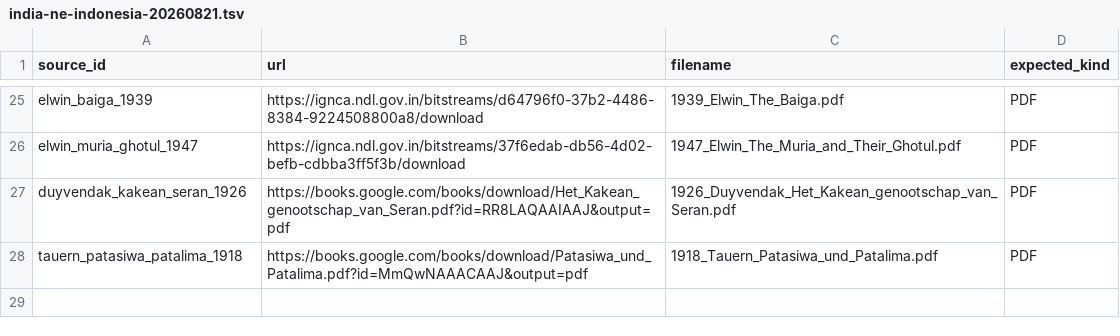
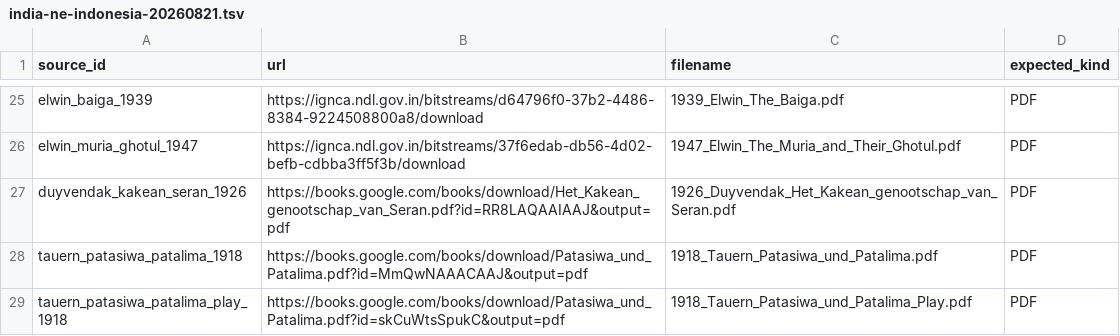
Before and after one commit to rayzh2012/Open-Source-Research-OSR-, a TSV file: archive-fetch/india-ne-indonesia-20260821.tsv, drawn as a sheet; only a part is shown, gaps mark what is left out; the diff names each change by its address in the sheet, - before the commit and + after, or states it on an @@ line.

Commit message:
Add true Google Play edition for Tauern 1918

```diff
--- a/archive-fetch/india-ne-indonesia-20260821.tsv
+++ b/archive-fetch/india-ne-indonesia-20260821.tsv
+row 29: tauern_patasiwa_patalima_play_1918 | https://books.google.com/books/download/Patasiwa_und_Patalima.pdf?id=skCuWtsSpukC&output=pdf | 1918_Tauern_Patasiwa_und_Patalima_Play.pdf | PDF
```
